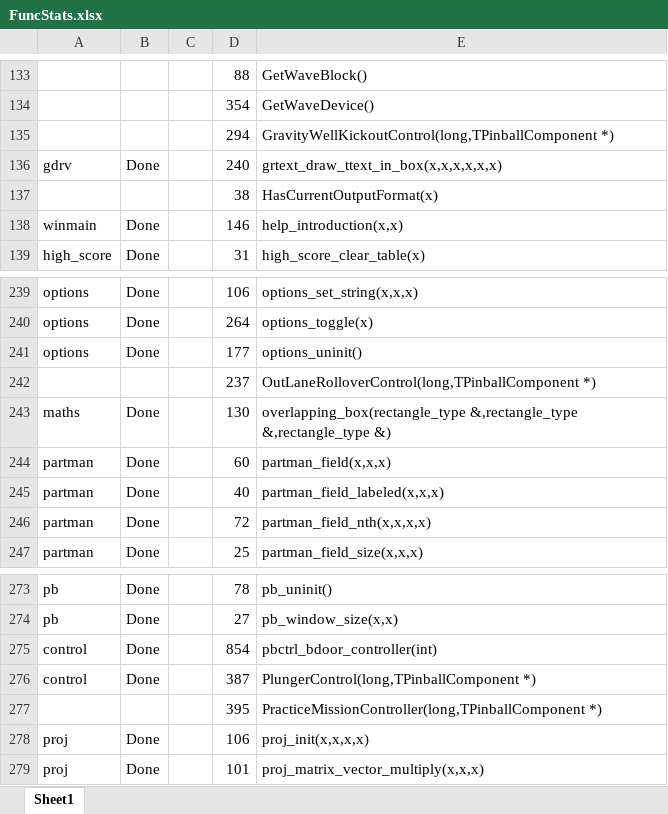
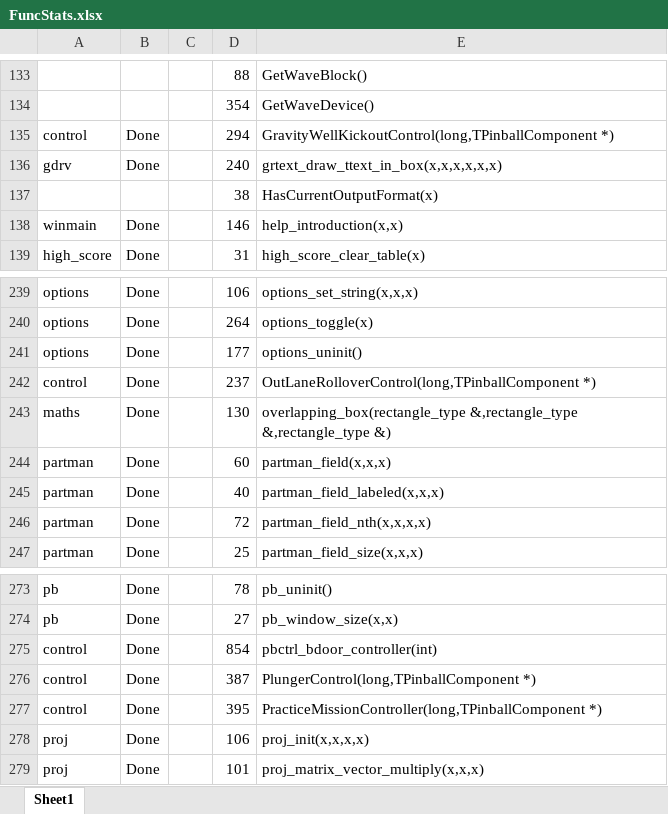
Before and after one commit to k4zmu2a/SpaceCadetPinball, an Excel workbook: Doc/FuncStats.xlsx, sheet Sheet1, drawn as a sheet; only a part is shown, gaps mark what is left out; values as stored, in another font and other column widths than the file's, no cell formats; conditional formats not drawn; the diff covers the shown part only; the diff names each change by its address in the sheet, - before the commit and + after, or states it on an @@ line.

Commit message:
control v3.

```diff
--- a/Doc/FuncStats.xlsx (sheet Sheet1)
+++ b/Doc/FuncStats.xlsx (sheet Sheet1)
-A135: (empty)
+A135: control
-B135: (empty)
+B135: Done
-A242: (empty)
+A242: control
-B242: (empty)
+B242: Done
-A277: (empty)
+A277: control
-B277: (empty)
+B277: Done
```
Also changed, not shown: 63 edited cells elsewhere in this sheet, cell formats, 3 other files.
